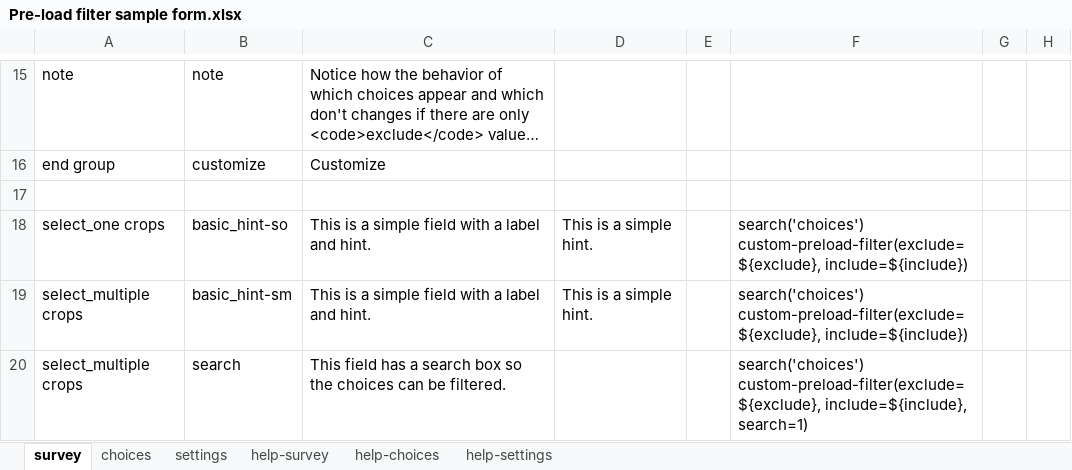
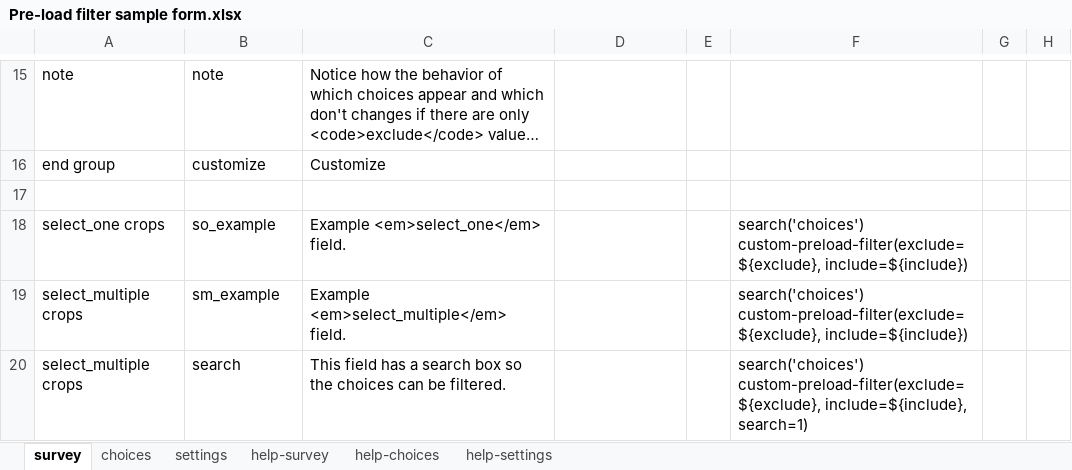
Before and after one commit to surveycto/preload-filter, an Excel workbook: extras/sample-form/Pre-load filter sample form.xlsx, sheet survey, drawn as a sheet; only a part is shown, gaps mark what is left out; long unchanged cells end in …; values as stored, in another font and other column widths than the file's, no borders; conditional formats not drawn; the diff names each change by its address in the sheet, - before the commit and + after, or states it on an @@ line.

Commit message:
Simplified sample form

```diff
--- a/extras/sample-form/Pre-load filter sample form.xlsx (sheet survey)
+++ b/extras/sample-form/Pre-load filter sample form.xlsx (sheet survey)
-B18: basic_hint-so
+B18: so_example
-C18: This is a simple field with a label and hint.
+C18: Example <em>select_one</em> field.
-D18:D19: This is a simple hint.
+D18:D19: (empty)
-B19: basic_hint-sm
+B19: sm_example
-C19: This is a simple field with a label and hint.
+C19: Example <em>select_multiple</em> field.
```
Also changed, not shown: sheet settings.
